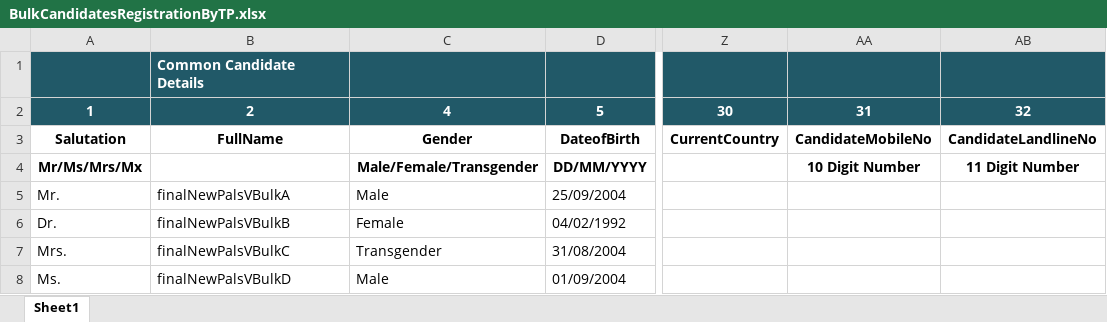
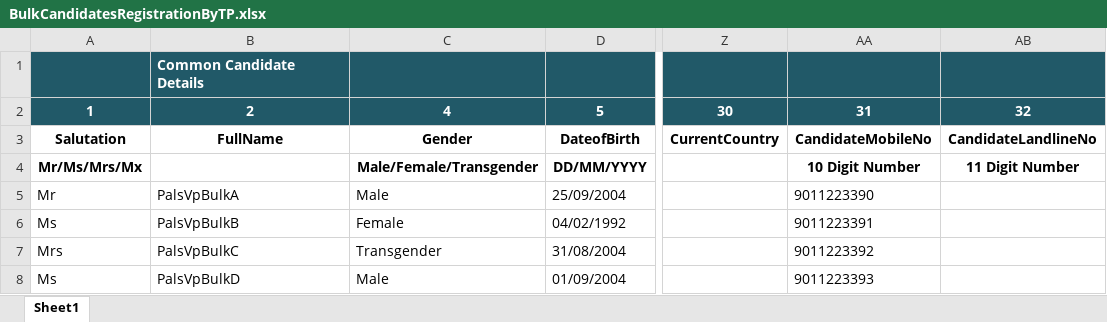
Before and after one commit to leelavathiMano/NSDCAuto, an Excel workbook: NSDC_Web_Automation/UploadFiles/BulkCandidatesRegistrationByTP.xlsx, sheet Sheet1, drawn as a sheet; only a part is shown, gaps mark what is left out; values as stored, in another font and other column widths than the file's, no borders; the diff names each change by its address in the sheet, - before the commit and + after, or states it on an @@ line.

Commit message:
updated ToT-ToA Batch workflow and TP-Bulk Candidate Registration Excel file.

```diff
--- a/NSDC_Web_Automation/UploadFiles/BulkCandidatesRegistrationByTP.xlsx (sheet Sheet1)
+++ b/NSDC_Web_Automation/UploadFiles/BulkCandidatesRegistrationByTP.xlsx (sheet Sheet1)
-A5: Mr.
+A5: Mr
-B5: finalNewPalsVBulkA
+B5: PalsVpBulkA
-AA5: (empty)
+AA5: 9011223390
-A6: Dr.
+A6: Ms
-B6: finalNewPalsVBulkB
+B6: PalsVpBulkB
-AA6: (empty)
+AA6: 9011223391
-A7: Mrs.
+A7: Mrs
-B7: finalNewPalsVBulkC
+B7: PalsVpBulkC
-AA7: (empty)
+AA7: 9011223392
-A8: Ms.
+A8: Ms
-B8: finalNewPalsVBulkD
+B8: PalsVpBulkD
-AA8: (empty)
+AA8: 9011223393
```
Also changed, not shown: 6 other files.
